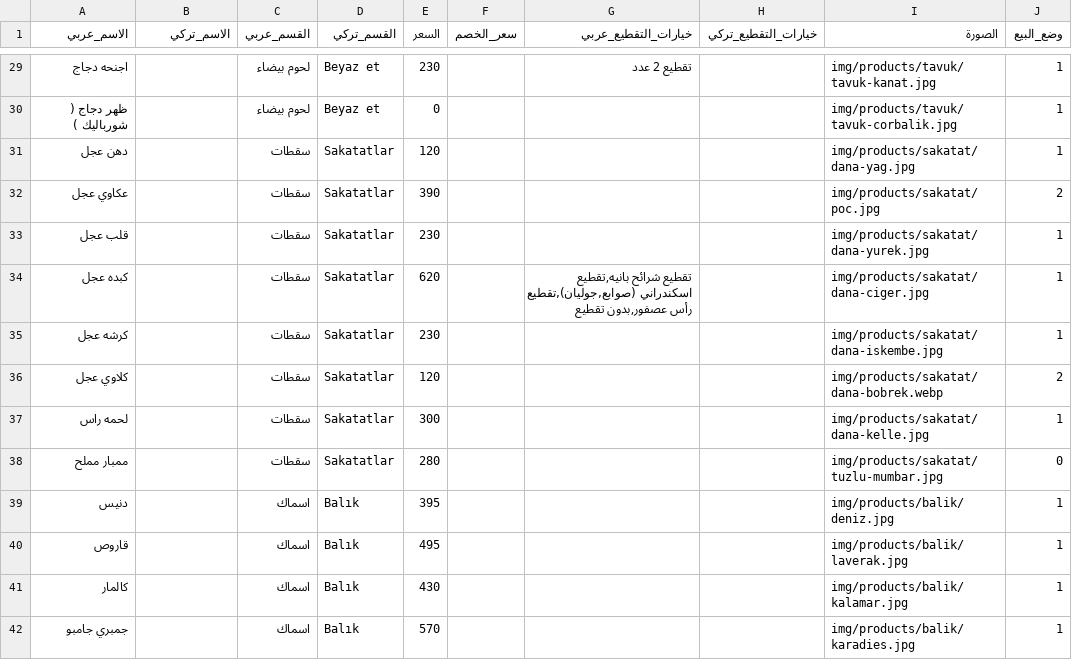
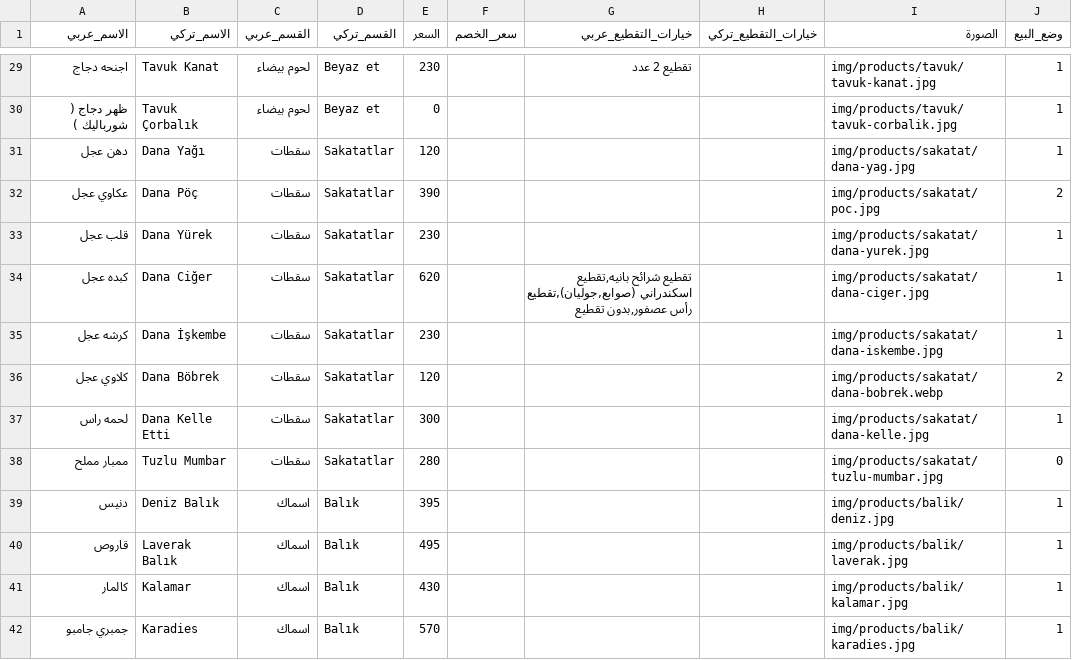
Before and after one commit to OuTy511/Elbereket-Ciftligi-Menu, a CSV file: data/products.csv, drawn as a sheet; only a part is shown, gaps mark what is left out; the diff covers the shown part only; the diff names each change by its address in the sheet, - before the commit and + after, or states it on an @@ line.

```diff
--- a/data/products.csv
+++ b/data/products.csv
-B29 (الاسم_تركي): (empty)
+B29 (الاسم_تركي): Tavuk Kanat
-B30 (الاسم_تركي): (empty)
+B30 (الاسم_تركي): Tavuk Çorbalık
-B31 (الاسم_تركي): (empty)
+B31 (الاسم_تركي): Dana Yağı
-B32 (الاسم_تركي): (empty)
+B32 (الاسم_تركي): Dana Pöç
-B33 (الاسم_تركي): (empty)
+B33 (الاسم_تركي): Dana Yürek
-B34 (الاسم_تركي): (empty)
+B34 (الاسم_تركي): Dana Ciğer
-B35 (الاسم_تركي): (empty)
+B35 (الاسم_تركي): Dana İşkembe
-B36 (الاسم_تركي): (empty)
+B36 (الاسم_تركي): Dana Böbrek
-B37 (الاسم_تركي): (empty)
+B37 (الاسم_تركي): Dana Kelle Etti
-B38 (الاسم_تركي): (empty)
+B38 (الاسم_تركي): Tuzlu Mumbar
-B39 (الاسم_تركي): (empty)
+B39 (الاسم_تركي): Deniz Balık
-B40 (الاسم_تركي): (empty)
+B40 (الاسم_تركي): Laverak Balık
-B41 (الاسم_تركي): (empty)
+B41 (الاسم_تركي): Kalamar
-B42 (الاسم_تركي): (empty)
+B42 (الاسم_تركي): Karadies
```
Also changed, not shown: 186 edited cells elsewhere in this file, 1 other file.
